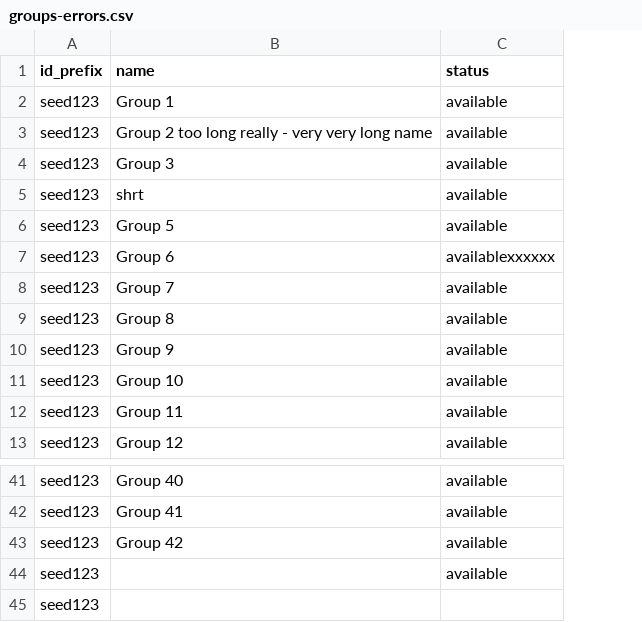
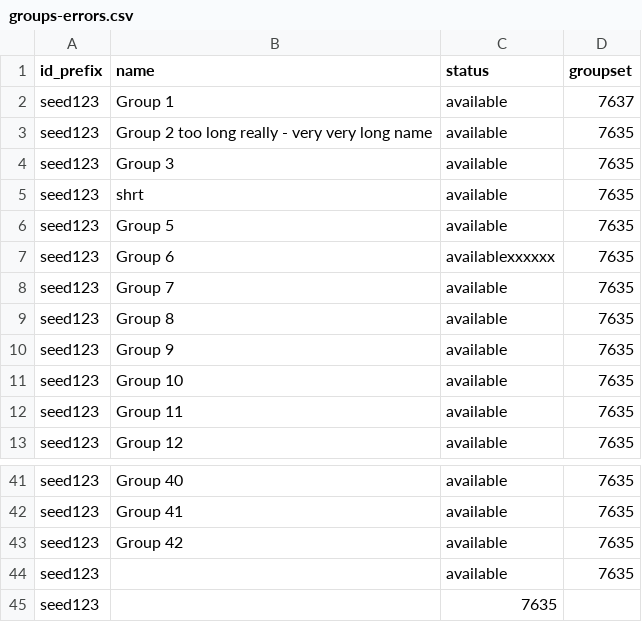
Before and after one commit to tl-its-umich-edu/canvas_course_manager, a CSV file: src/main/webapp/assets-lti/data/csv/groups-errors.csv, drawn as a sheet; only a part is shown, gaps mark what is left out; the diff names each change by its address in the sheet, - before the commit and + after, or states it on an @@ line.

Commit message:
CCM3-23 - add a groupset column with appropriate validation

```diff
--- a/src/main/webapp/assets-lti/data/csv/groups-errors.csv
+++ b/src/main/webapp/assets-lti/data/csv/groups-errors.csv
+column D (groupset), rows 2-13: 7637 | 7635 | 7635 | 7635 | 7635 | 7635 | 7635 | 7635 | 7635 | 7635 | 7635 | 7635; rows 41-44: all 7635
-C45 (status): (empty)
+C45 (status): 7635
```
Also changed, not shown: 3 other files.
